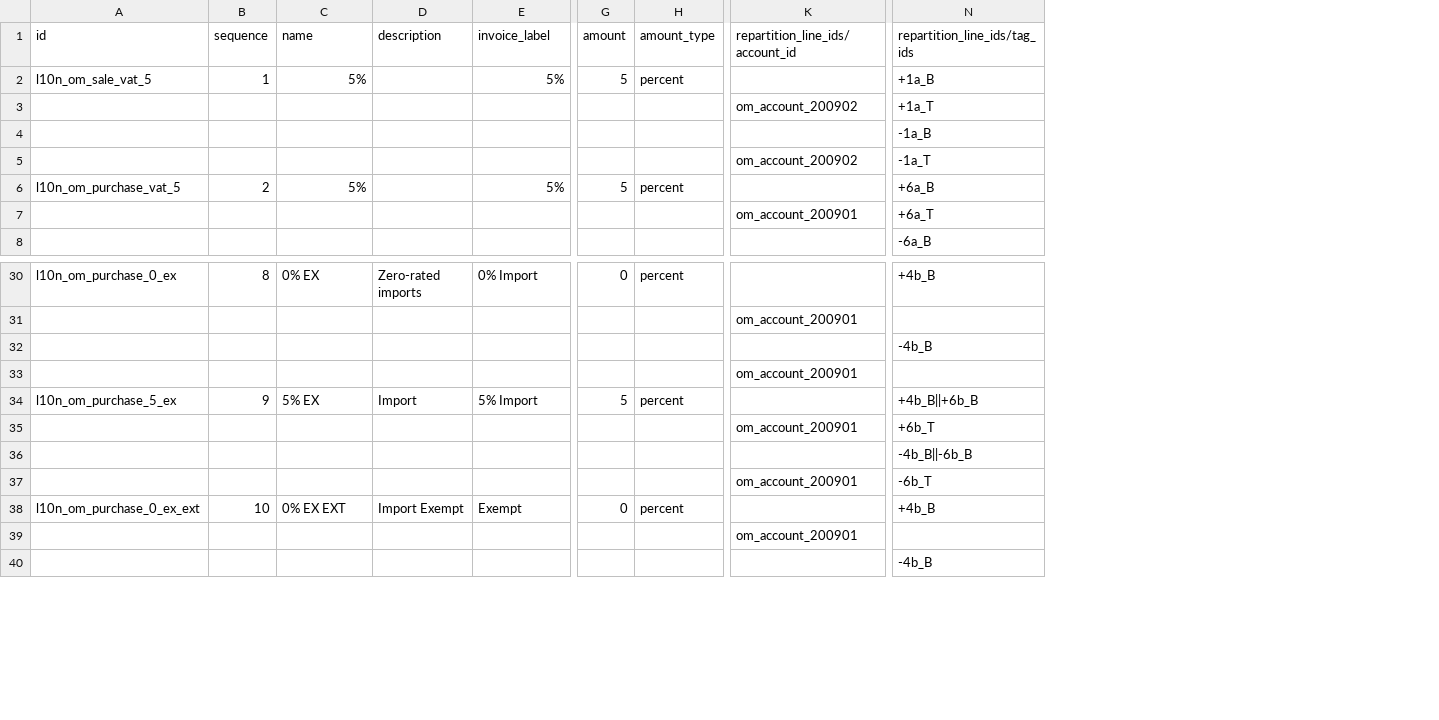
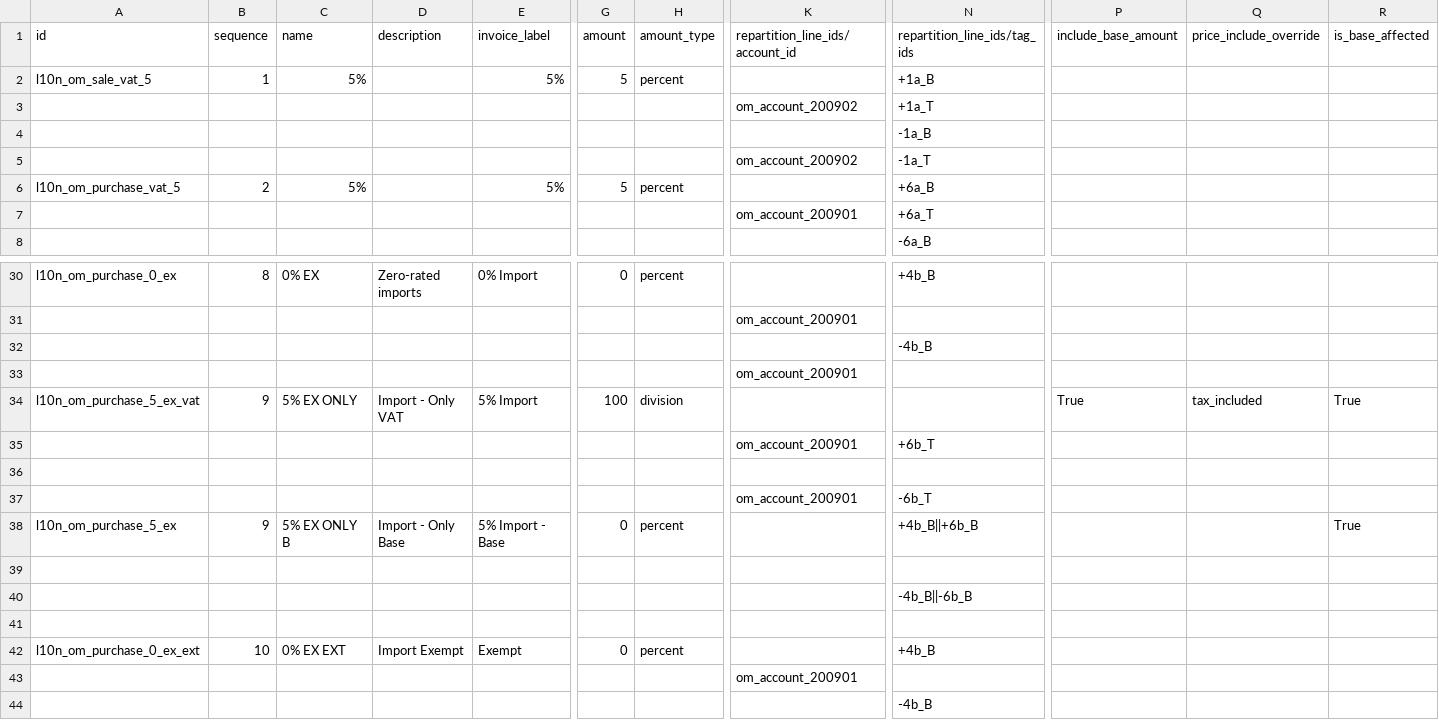
Before and after one commit to afrokoder/odoo, a CSV file: addons/l10n_om/data/template/account.tax-om.csv, drawn as a sheet; only a part is shown, gaps mark what is left out; addresses are those after the commit; rows hold the shown columns only; the diff names each change by its address in the sheet, - before the commit and + after, or states it on an @@ line.

Commit message:
[IMP] l10n_om: Improve import tax template
To align with Omanian  VAT treatment of imports, split the 5% EX tax into two:

- "5% EX ONLY B" captures supplier invoice base (0% tax, affects base only).
- New "5% EX ONLY" captures customs VAT (100% tax incl., with VAT Input account). Also removed VAT Input account & tax grids "+6b_T" from "5% EX ONLY B".

closes odoo/odoo#217193

Task-id: 4909498
Signed-off-by: Florian Gilbert (flg) <flg@odoo.com>

```diff
--- a/addons/l10n_om/data/template/account.tax-om.csv
+++ b/addons/l10n_om/data/template/account.tax-om.csv
+column P (include_base_amount), row 34: True
+column Q (price_include_override), row 34: tax_included
+column R (is_base_affected), row 34: True
-A34 (id): l10n_om_purchase_5_ex
+A34 (id): l10n_om_purchase_5_ex_vat
-C34 (name): 5% EX
+C34 (name): 5% EX ONLY
-D34 (description): Import
+D34 (description): Import - Only VAT
-G34 (amount): 5
+G34 (amount): 100
-H34 (amount_type): percent
+H34 (amount_type): division
-N34 (repartition_line_ids/tag_ids): +4b_B||+6b_B
+N34 (repartition_line_ids/tag_ids): (empty)
+row 36: (empty)
+row 37:  |  |  |  |  |  |  | om_account_200901 | -6b_T
+row 38: l10n_om_purchase_5_ex | 9 | 5% EX ONLY B | Import - Only Base | 5% Import - Base | 0 | percent |  | +4b_B||+6b_B |  |  | True
+row 39: (empty)
-K41 (repartition_line_ids/account_id): om_account_200901
+K41 (repartition_line_ids/account_id): (empty)
-N41 (repartition_line_ids/tag_ids): -6b_T
+N41 (repartition_line_ids/tag_ids): (empty)
```
